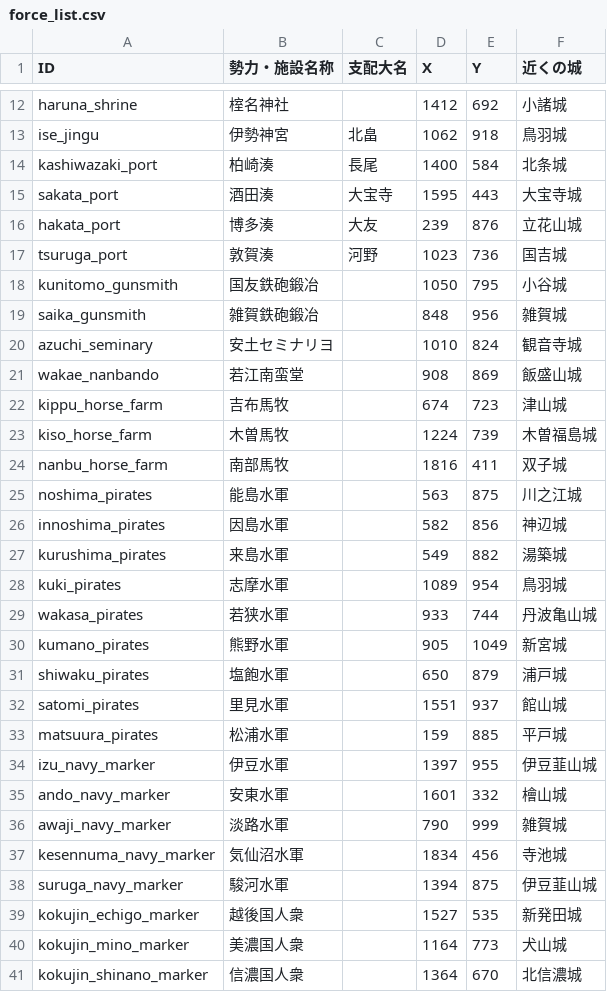
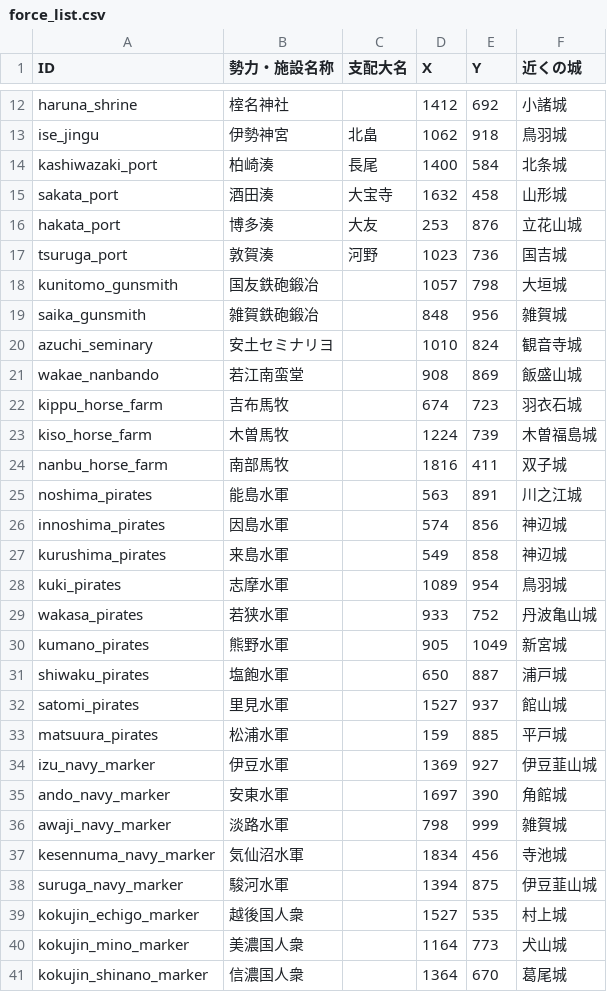
Before and after one commit to hifukasawa77-lgtm/main, a CSV file: force_list.csv, drawn as a sheet; only a part is shown, gaps mark what is left out; the diff covers the shown part only.

```diff
--- a/force_list.csv
+++ b/force_list.csv
@@ -14,6 +14,6 @@ ise_jingu,伊勢神宮,北畠,1062,918,鳥羽城
 kashiwazaki_port,柏崎湊,長尾,1400,584,北条城
-sakata_port,酒田湊,大宝寺,1595,443,大宝寺城
-hakata_port,博多湊,大友,239,876,立花山城
+sakata_port,酒田湊,大宝寺,1632,458,山形城
+hakata_port,博多湊,大友,253,876,立花山城
 tsuruga_port,敦賀湊,河野,1023,736,国吉城
-kunitomo_gunsmith,国友鉄砲鍛冶,,1050,795,小谷城
+kunitomo_gunsmith,国友鉄砲鍛冶,,1057,798,大垣城
 saika_gunsmith,雑賀鉄砲鍛冶,,848,956,雑賀城
@@ -21,21 +21,21 @@ azuchi_seminary,安土セミナリヨ,,1010,824,観音寺城
 wakae_nanbando,若江南蛮堂,,908,869,飯盛山城
-kippu_horse_farm,吉布馬牧,,674,723,津山城
+kippu_horse_farm,吉布馬牧,,674,723,羽衣石城
 kiso_horse_farm,木曽馬牧,,1224,739,木曽福島城
 nanbu_horse_farm,南部馬牧,,1816,411,双子城
-noshima_pirates,能島水軍,,563,875,川之江城
-innoshima_pirates,因島水軍,,582,856,神辺城
-kurushima_pirates,来島水軍,,549,882,湯築城
+noshima_pirates,能島水軍,,563,891,川之江城
+innoshima_pirates,因島水軍,,574,856,神辺城
+kurushima_pirates,来島水軍,,549,858,神辺城
 kuki_pirates,志摩水軍,,1089,954,鳥羽城
-wakasa_pirates,若狭水軍,,933,744,丹波亀山城
+wakasa_pirates,若狭水軍,,933,752,丹波亀山城
 kumano_pirates,熊野水軍,,905,1049,新宮城
-shiwaku_pirates,塩飽水軍,,650,879,浦戸城
-satomi_pirates,里見水軍,,1551,937,館山城
+shiwaku_pirates,塩飽水軍,,650,887,浦戸城
+satomi_pirates,里見水軍,,1527,937,館山城
 matsuura_pirates,松浦水軍,,159,885,平戸城
-izu_navy_marker,伊豆水軍,,1397,955,伊豆韮山城
-ando_navy_marker,安東水軍,,1601,332,檜山城
-awaji_navy_marker,淡路水軍,,790,999,雑賀城
+izu_navy_marker,伊豆水軍,,1369,927,伊豆韮山城
+ando_navy_marker,安東水軍,,1697,390,角館城
+awaji_navy_marker,淡路水軍,,798,999,雑賀城
 kesennuma_navy_marker,気仙沼水軍,,1834,456,寺池城
 suruga_navy_marker,駿河水軍,,1394,875,伊豆韮山城
-kokujin_echigo_marker,越後国人衆,,1527,535,新発田城
+kokujin_echigo_marker,越後国人衆,,1527,535,村上城
 kokujin_mino_marker,美濃国人衆,,1164,773,犬山城
-kokujin_shinano_marker,信濃国人衆,,1364,670,北信濃城
+kokujin_shinano_marker,信濃国人衆,,1364,670,葛尾城
```
Also changed, not shown: 26 edited cells elsewhere in this file, siro_ichi.csv, 1 other file.
